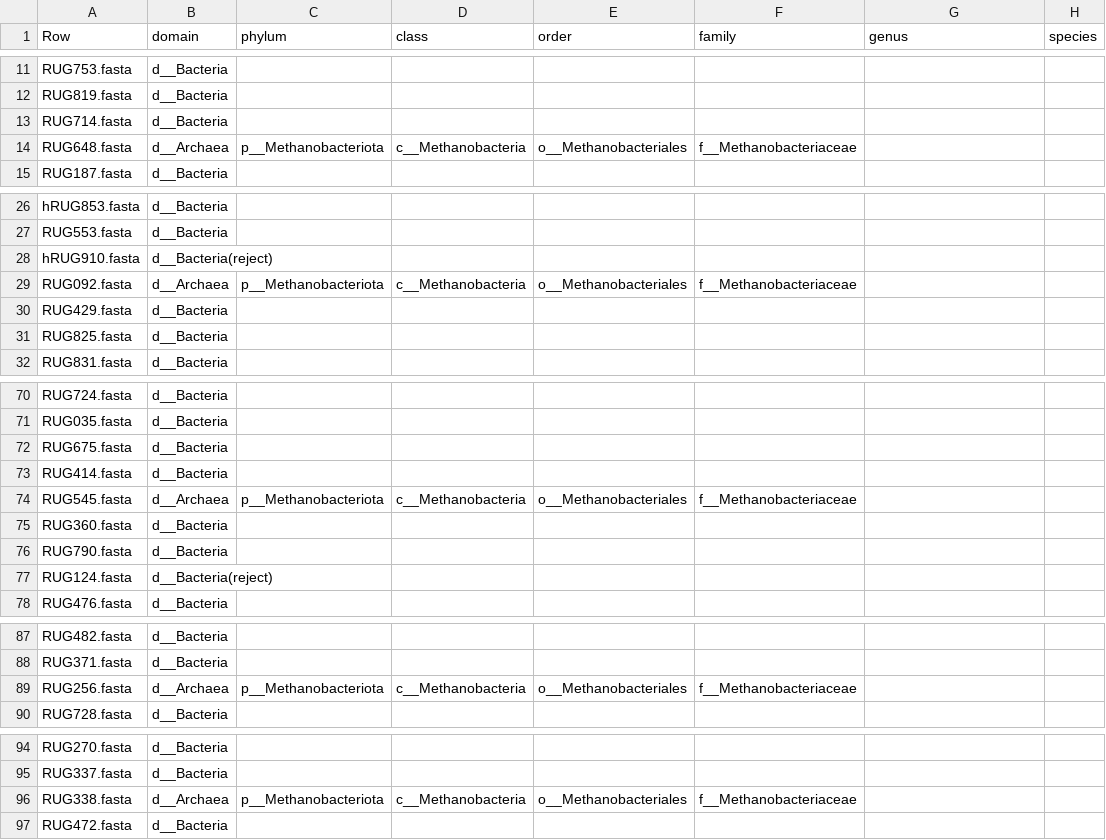
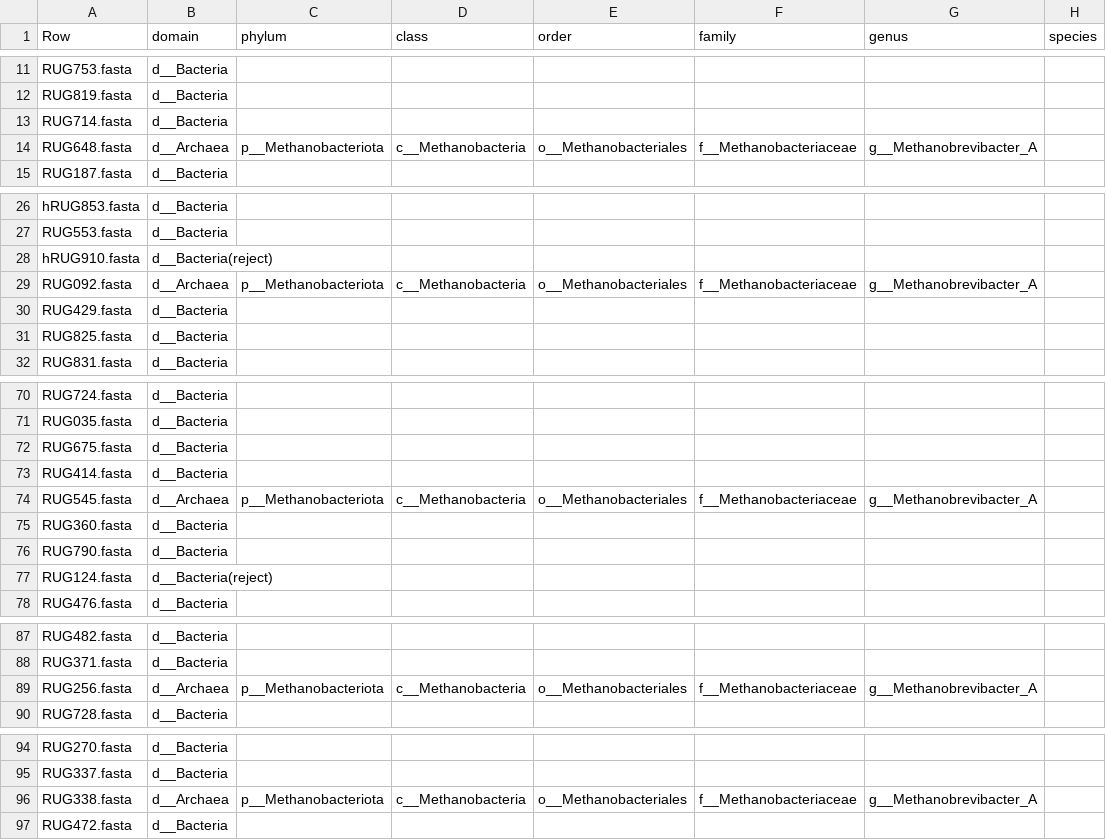
Before and after one commit to wxli0/MT-MAG, a CSV file: outputs-GTDB-r202/GTDB-r202-prediction-full-path.csv, drawn as a sheet; only a part is shown, gaps mark what is left out; the diff covers the shown part only.

Commit message:
updated outputs

```diff
--- a/outputs-GTDB-r202/GTDB-r202-prediction-full-path.csv
+++ b/outputs-GTDB-r202/GTDB-r202-prediction-full-path.csv
@@ -13,3 +13,3 @@ RUG819.fasta,d__Bacteria,,,,,,
 RUG714.fasta,d__Bacteria,,,,,,
-RUG648.fasta,d__Archaea,p__Methanobacteriota,c__Methanobacteria,o__Methanobacteriales,f__Methanobacteriaceae,,
+RUG648.fasta,d__Archaea,p__Methanobacteriota,c__Methanobacteria,o__Methanobacteriales,f__Methanobacteriaceae,g__Methanobrevibacter_A,
 RUG187.fasta,d__Bacteria,,,,,,
@@ -28,3 +28,3 @@ RUG553.fasta,d__Bacteria,,,,,,
 hRUG910.fasta,d__Bacteria(reject),,,,,,
-RUG092.fasta,d__Archaea,p__Methanobacteriota,c__Methanobacteria,o__Methanobacteriales,f__Methanobacteriaceae,,
+RUG092.fasta,d__Archaea,p__Methanobacteriota,c__Methanobacteria,o__Methanobacteriales,f__Methanobacteriaceae,g__Methanobrevibacter_A,
 RUG429.fasta,d__Bacteria,,,,,,
@@ -73,3 +73,3 @@ RUG675.fasta,d__Bacteria,,,,,,
 RUG414.fasta,d__Bacteria,,,,,,
-RUG545.fasta,d__Archaea,p__Methanobacteriota,c__Methanobacteria,o__Methanobacteriales,f__Methanobacteriaceae,,
+RUG545.fasta,d__Archaea,p__Methanobacteriota,c__Methanobacteria,o__Methanobacteriales,f__Methanobacteriaceae,g__Methanobrevibacter_A,
 RUG360.fasta,d__Bacteria,,,,,,
@@ -88,3 +88,3 @@ RUG482.fasta,d__Bacteria,,,,,,
 RUG371.fasta,d__Bacteria,,,,,,
-RUG256.fasta,d__Archaea,p__Methanobacteriota,c__Methanobacteria,o__Methanobacteriales,f__Methanobacteriaceae,,
+RUG256.fasta,d__Archaea,p__Methanobacteriota,c__Methanobacteria,o__Methanobacteriales,f__Methanobacteriaceae,g__Methanobrevibacter_A,
 RUG728.fasta,d__Bacteria,,,,,,
@@ -95,3 +95,3 @@ RUG270.fasta,d__Bacteria,,,,,,
 RUG337.fasta,d__Bacteria,,,,,,
-RUG338.fasta,d__Archaea,p__Methanobacteriota,c__Methanobacteria,o__Methanobacteriales,f__Methanobacteriaceae,,
+RUG338.fasta,d__Archaea,p__Methanobacteriota,c__Methanobacteria,o__Methanobacteriales,f__Methanobacteriaceae,g__Methanobrevibacter_A,
 RUG472.fasta,d__Bacteria,,,,,,
```
Also changed, not shown: 19 edited cells elsewhere in this file, 5 other files.
